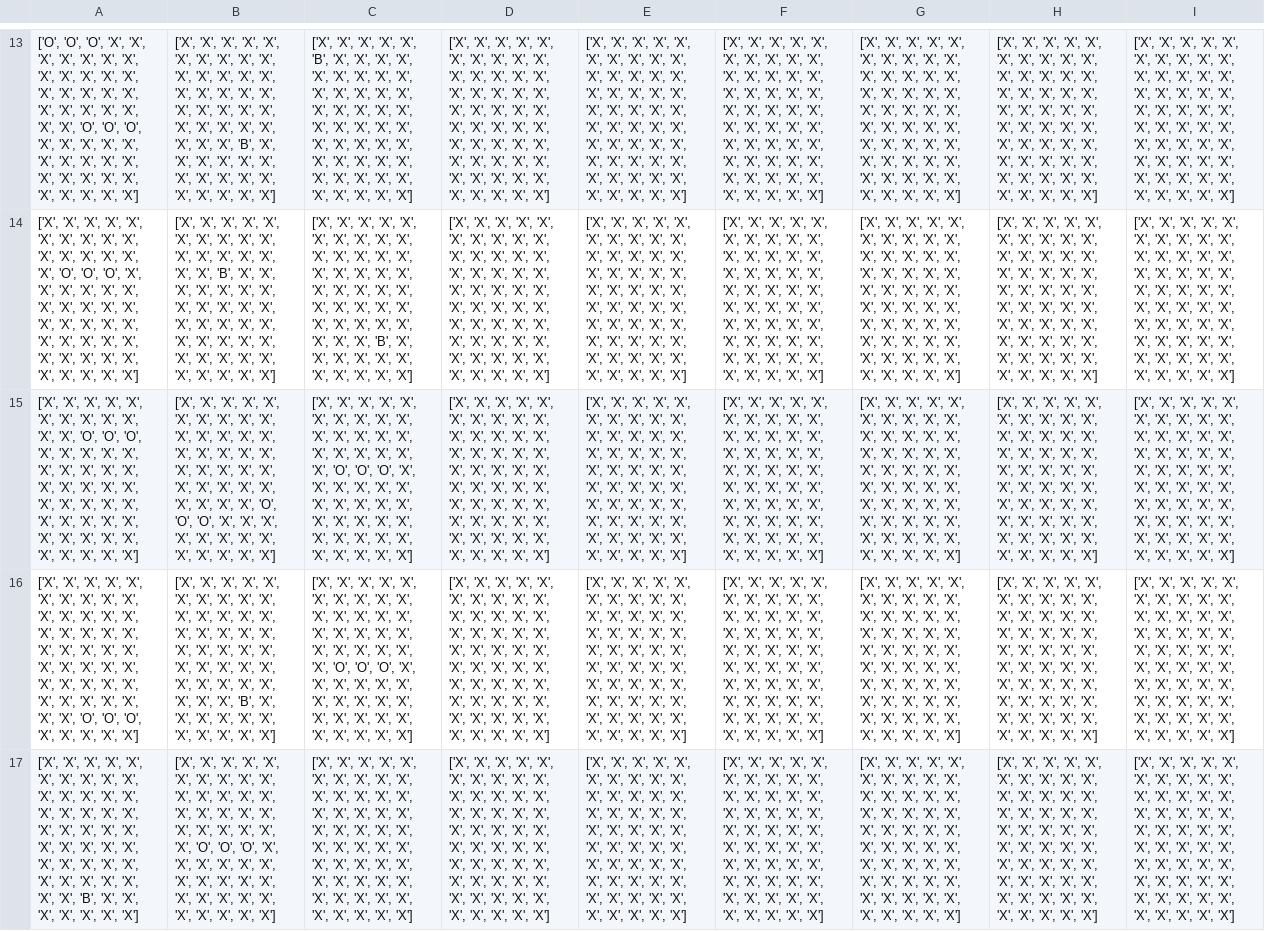
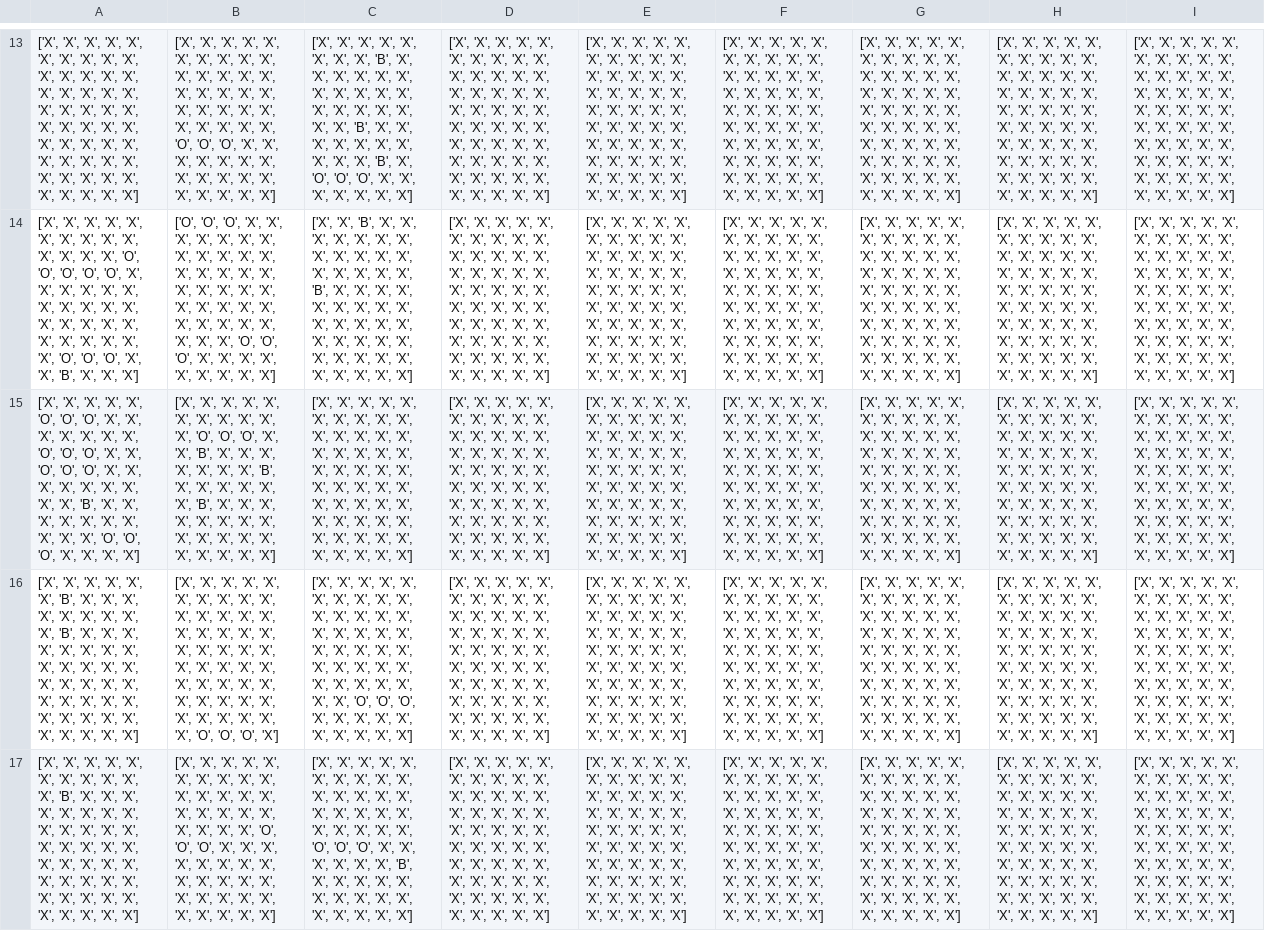
Before and after one commit to Harel10105/the_flag_pro, a CSV file: save_data.csv, drawn as a sheet; only a part is shown, gaps mark what is left out; the diff covers the shown part only; the diff names each change by its address in the sheet, - before the commit and + after, or states it on an @@ line.

```diff
--- a/save_data.csv
+++ b/save_data.csv
-A13: ['O', 'O', 'O', 'X', 'X', 'X', 'X', 'X', 'X', 'X', 'X', 'X', 'X', 'X', 'X', 'X', 'X', 'X', 'X', 'X', 'X', 'X', 'X', 'X', 'X', 'X', 'X', 'O', 'O', 'O', 'X', 'X',…
+A13: ['X', 'X', 'X', 'X', 'X', 'X', 'X', 'X', 'X', 'X', 'X', 'X', 'X', 'X', 'X', 'X', 'X', 'X', 'X', 'X', 'X', 'X', 'X', 'X', 'X', 'X', 'X', 'X', 'X', 'X', 'X', 'X',…
-B13: …'X', 'X', 'X', 'X', 'X', 'B', 'X', 'X',…
+B13: …'X', 'X', 'O', 'O', 'O', 'X', 'X', 'X',…
-C13: …'X', 'X', 'B', 'X', 'X', 'X', 'X', 'X', 'X', 'X', 'X', 'X', 'X', 'X', 'X', 'X', 'X', 'X', 'X', 'X', 'X', 'X', 'X', 'X', 'X', 'X', 'X', 'X', 'X', 'X', 'X', 'X', 'X', 'X', 'X', 'X', 'X', 'X', 'X', 'X', 'X', 'X',…
+C13: …'X', 'X', 'X', 'X', 'X', 'B', 'X', 'X', 'X', 'X', 'X', 'X', 'X', 'X', 'X', 'X', 'X', 'X', 'X', 'X', 'X', 'X', 'X', 'X', 'B', 'X', 'X', 'X', 'X', 'X', 'X', 'X', 'X', 'X', 'X', 'B', 'X', 'O', 'O', 'O', 'X', 'X',…
-A14: …'X', 'X', 'X', 'X', 'O', 'O', 'O', 'X', 'X', 'X', 'X', 'X', 'X', 'X', 'X', 'X', 'X', 'X', 'X', 'X', 'X', 'X', 'X', 'X', 'X', 'X', 'X', 'X', 'X', 'X', 'X', 'X', 'X', 'X', 'X', 'X', 'X',…
+A14: …'X', 'X', 'O', 'O', 'O', 'O', 'O', 'X', 'X', 'X', 'X', 'X', 'X', 'X', 'X', 'X', 'X', 'X', 'X', 'X', 'X', 'X', 'X', 'X', 'X', 'X', 'X', 'X', 'X', 'O', 'O', 'O', 'X', 'X', 'B', 'X', 'X',…
-B14: ['X', 'X', 'X', 'X', 'X', 'X', 'X', 'X', 'X', 'X', 'X', 'X', 'X', 'X', 'X', 'X', 'X', 'B', 'X', 'X', 'X', 'X', 'X', 'X', 'X', 'X', 'X', 'X', 'X', 'X', 'X', 'X', 'X', 'X', 'X', 'X', 'X', 'X', 'X', 'X', 'X', 'X', 'X',…
+B14: ['O', 'O', 'O', 'X', 'X', 'X', 'X', 'X', 'X', 'X', 'X', 'X', 'X', 'X', 'X', 'X', 'X', 'X', 'X', 'X', 'X', 'X', 'X', 'X', 'X', 'X', 'X', 'X', 'X', 'X', 'X', 'X', 'X', 'X', 'X', 'X', 'X', 'X', 'O', 'O', 'O', 'X', 'X',…
-C14: ['X', 'X', 'X', 'X', 'X', 'X', 'X', 'X', 'X', 'X', 'X', 'X', 'X', 'X', 'X', 'X', 'X', 'X', 'X', 'X', 'X', 'X', 'X', 'X', 'X', 'X', 'X', 'X', 'X', 'X', 'X', 'X', 'X', 'X', 'X', 'X', 'X', 'X', 'B', 'X', 'X',…
+C14: ['X', 'X', 'B', 'X', 'X', 'X', 'X', 'X', 'X', 'X', 'X', 'X', 'X', 'X', 'X', 'X', 'X', 'X', 'X', 'X', 'B', 'X', 'X', 'X', 'X', 'X', 'X', 'X', 'X', 'X', 'X', 'X', 'X', 'X', 'X', 'X', 'X', 'X', 'X', 'X', 'X',…
-A15: …'X', 'X', 'X', 'X', 'X', 'X', 'X', 'X', 'X', 'O', 'O', 'O', 'X', 'X', 'X', 'X', 'X', 'X', 'X', 'X', 'X', 'X', 'X', 'X', 'X', 'X', 'X', 'X', 'X', 'X', 'X', 'X', 'X', 'X', 'X', 'X', 'X', 'X', 'X', 'X', 'X', 'X', 'X', 'X', 'X',…
+A15: …'X', 'X', 'O', 'O', 'O', 'X', 'X', 'X', 'X', 'X', 'X', 'X', 'O', 'O', 'O', 'X', 'X', 'O', 'O', 'O', 'X', 'X', 'X', 'X', 'X', 'X', 'X', 'X', 'X', 'B', 'X', 'X', 'X', 'X', 'X', 'X', 'X', 'X', 'X', 'X', 'O', 'O', 'O', 'X', 'X',…
-B15: …'X', 'X', 'X', 'X', 'X', 'X', 'X', 'X', 'X', 'X', 'X', 'X', 'X', 'X', 'X', 'X', 'X', 'X', 'X', 'X', 'X', 'X', 'X', 'X', 'X', 'O', 'O', 'O', 'X', 'X',…
+B15: …'X', 'X', 'O', 'O', 'O', 'X', 'X', 'B', 'X', 'X', 'X', 'X', 'X', 'X', 'X', 'B', 'X', 'X', 'X', 'X', 'X', 'X', 'B', 'X', 'X', 'X', 'X', 'X', 'X', 'X',…
-C15: …'X', 'X', 'O', 'O', 'O', 'X', 'X',…
+C15: …'X', 'X', 'X', 'X', 'X', 'X', 'X',…
-A16: …'X', 'X', 'X', 'X', 'X', 'X', 'X', 'X', 'X', 'X', 'X', 'X', 'X', 'X', 'X', 'X', 'X', 'X', 'X', 'X', 'X', 'X', 'X', 'X', 'X', 'X', 'X', 'X', 'X', 'X', 'X', 'X', 'X', 'X', 'X', 'X', 'X', 'X', 'O', 'O', 'O', 'X', 'X',…
+A16: …'X', 'X', 'B', 'X', 'X', 'X', 'X', 'X', 'X', 'X', 'X', 'X', 'B', 'X', 'X', 'X', 'X', 'X', 'X', 'X', 'X', 'X', 'X', 'X', 'X', 'X', 'X', 'X', 'X', 'X', 'X', 'X', 'X', 'X', 'X', 'X', 'X', 'X', 'X', 'X', 'X', 'X', 'X',…
-B16: …'X', 'X', 'B', 'X', 'X', 'X', 'X', 'X', 'X', 'X', 'X', 'X', 'X', 'X']
+B16: …'X', 'X', 'X', 'X', 'X', 'X', 'X', 'X', 'X', 'X', 'O', 'O', 'O', 'X']
-C16: …'X', 'X', 'O', 'O', 'O', 'X', 'X', 'X', 'X', 'X', 'X', 'X', 'X', 'X', 'X', 'X', 'X', 'X',…
+C16: …'X', 'X', 'X', 'X', 'X', 'X', 'X', 'X', 'X', 'X', 'X', 'X', 'X', 'O', 'O', 'O', 'X', 'X',…
-A17: …'X', 'X', 'X', 'X', 'X', 'X', 'X', 'X', 'X', 'X', 'X', 'X', 'X', 'X', 'X', 'X', 'X', 'X', 'X', 'X', 'X', 'X', 'X', 'X', 'X', 'X', 'X', 'X', 'X', 'X', 'X', 'X', 'X', 'B', 'X', 'X',…
+A17: …'X', 'X', 'B', 'X', 'X', 'X', 'X', 'X', 'X', 'X', 'X', 'X', 'X', 'X', 'X', 'X', 'X', 'X', 'X', 'X', 'X', 'X', 'X', 'X', 'X', 'X', 'X', 'X', 'X', 'X', 'X', 'X', 'X', 'X', 'X', 'X',…
-B17: …'X', 'X', 'X', 'X', 'O', 'O', 'O', 'X', 'X',…
+B17: …'X', 'X', 'O', 'O', 'O', 'X', 'X', 'X', 'X',…
-C17: …'X', 'X', 'X', 'X', 'X', 'X', 'X', 'X', 'X', 'X', 'X', 'X', 'X', 'X',…
+C17: …'X', 'X', 'O', 'O', 'O', 'X', 'X', 'X', 'X', 'X', 'X', 'B', 'X', 'X',…
```
Also changed, not shown: 58 edited cells elsewhere in this file, 1 other file.
